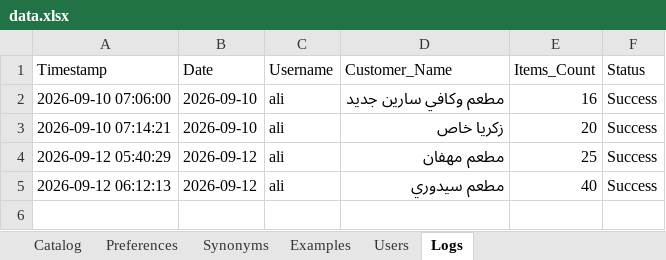
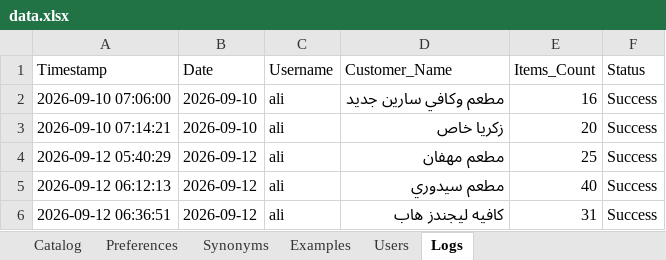
Before and after one commit to aliothman1997/order-entry-system, an Excel workbook: data.xlsx, sheet Logs, drawn as a sheet; values as stored, in another font and other column widths than the file's, no borders; the diff names each change by its address in the sheet, - before the commit and + after, or states it on an @@ line.

Commit message:
تسجيل عملية طلبية جديدة لـ كافيه ليجندز هاب

```diff
--- a/data.xlsx (sheet Logs)
+++ b/data.xlsx (sheet Logs)
+row 6: 2026-09-12 06:36:51 | 2026-09-12 | ali | كافيه ليجندز هاب | 31 | Success
```
